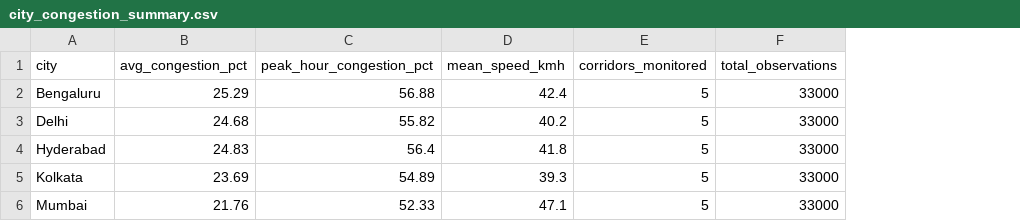
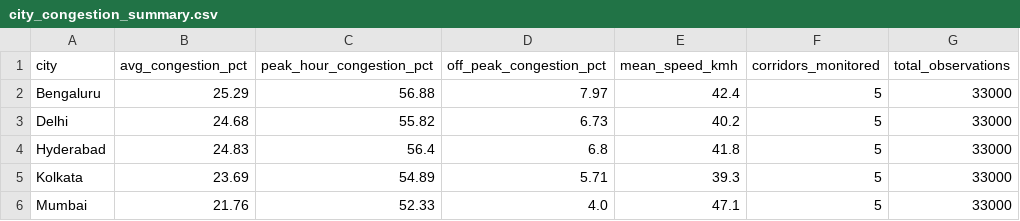
Before and after one commit to Sarthak1Developer/clear-route, a CSV file: powerbi/exports/city_congestion_summary.csv, drawn as a sheet; the diff names each change by its address in the sheet, - before the commit and + after, or states it on an @@ line.

```diff
--- a/powerbi/exports/city_congestion_summary.csv
+++ b/powerbi/exports/city_congestion_summary.csv
+column D (off_peak_congestion_pct), rows 2-6: 7.97 | 6.73 | 6.8 | 5.71 | 4.0
```
Also changed, not shown: powerbi/exports/dim_location.csv, powerbi/exports/event_impact_summary.csv, 33 other files.
